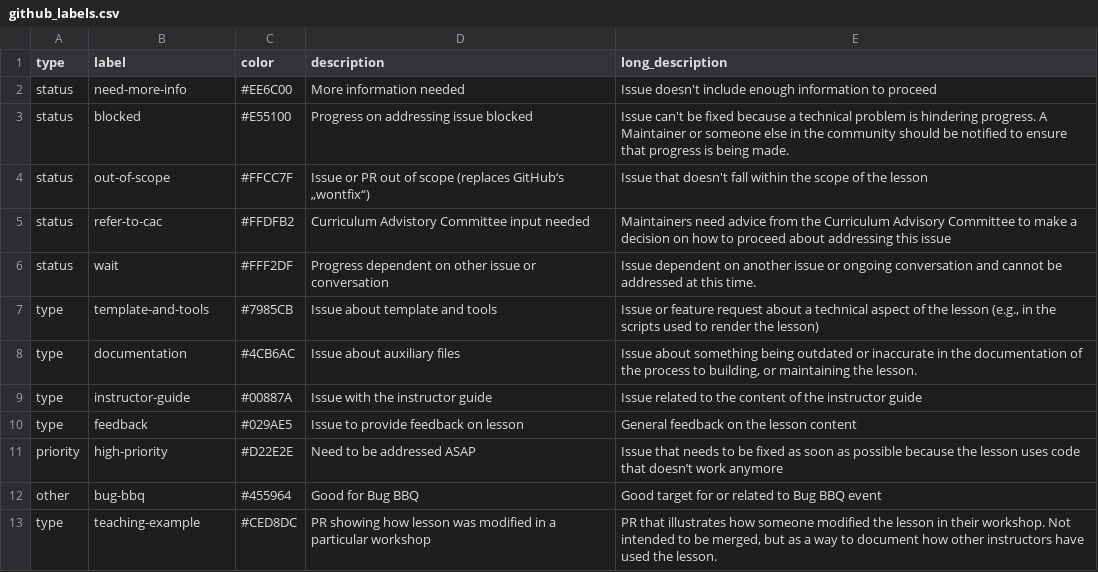
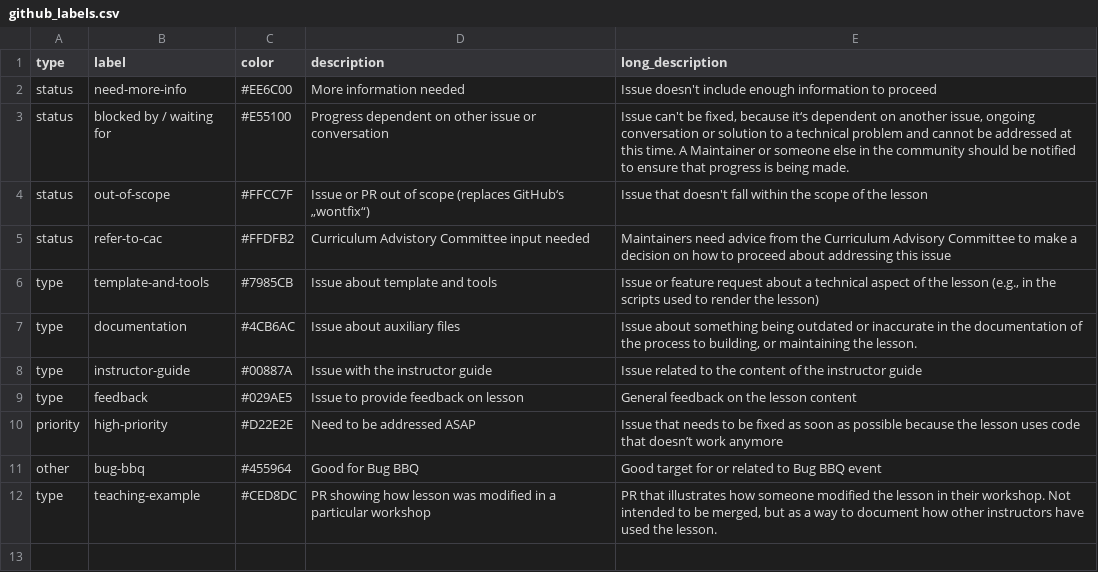
Before and after one commit to katrinleinweber/handbook, a CSV file: data/github_labels.csv, drawn as a sheet.

Commit message:
Merge similar labels

```diff
--- a/data/github_labels.csv
+++ b/data/github_labels.csv
@@ -2,6 +2,5 @@
 "status","need-more-info","#EE6C00","More information needed","Issue doesn't include enough information to proceed"
-"status","blocked","#E55100","Progress on addressing issue blocked","Issue can't be fixed because a technical problem is hindering progress. A Maintainer or someone else in the community should be notified to ensure that progress is being made."
+"status","blocked by / waiting for","#E55100","Progress dependent on other issue or conversation","Issue can't be fixed, because it‘s dependent on another issue, ongoing conversation or solution to a technical problem and cannot be addressed at this time. A Maintainer or someone else in the community should be notified to ensure that progress is being made."
 "status","out-of-scope","#FFCC7F","Issue or PR out of scope (replaces GitHub‘s „wontfix“)","Issue that doesn't fall within the scope of the lesson"
 "status","refer-to-cac","#FFDFB2","Curriculum Advistory Committee input needed","Maintainers need advice from the Curriculum Advisory Committee to make a decision on how to proceed about addressing this issue"
-"status","wait","#FFF2DF","Progress dependent on other issue or conversation","Issue dependent on another issue or ongoing conversation and cannot be addressed at this time."
 "type","template-and-tools","#7985CB","Issue about template and tools","Issue or feature request about a technical aspect of the lesson (e.g., in the scripts used to render the lesson)"
```
